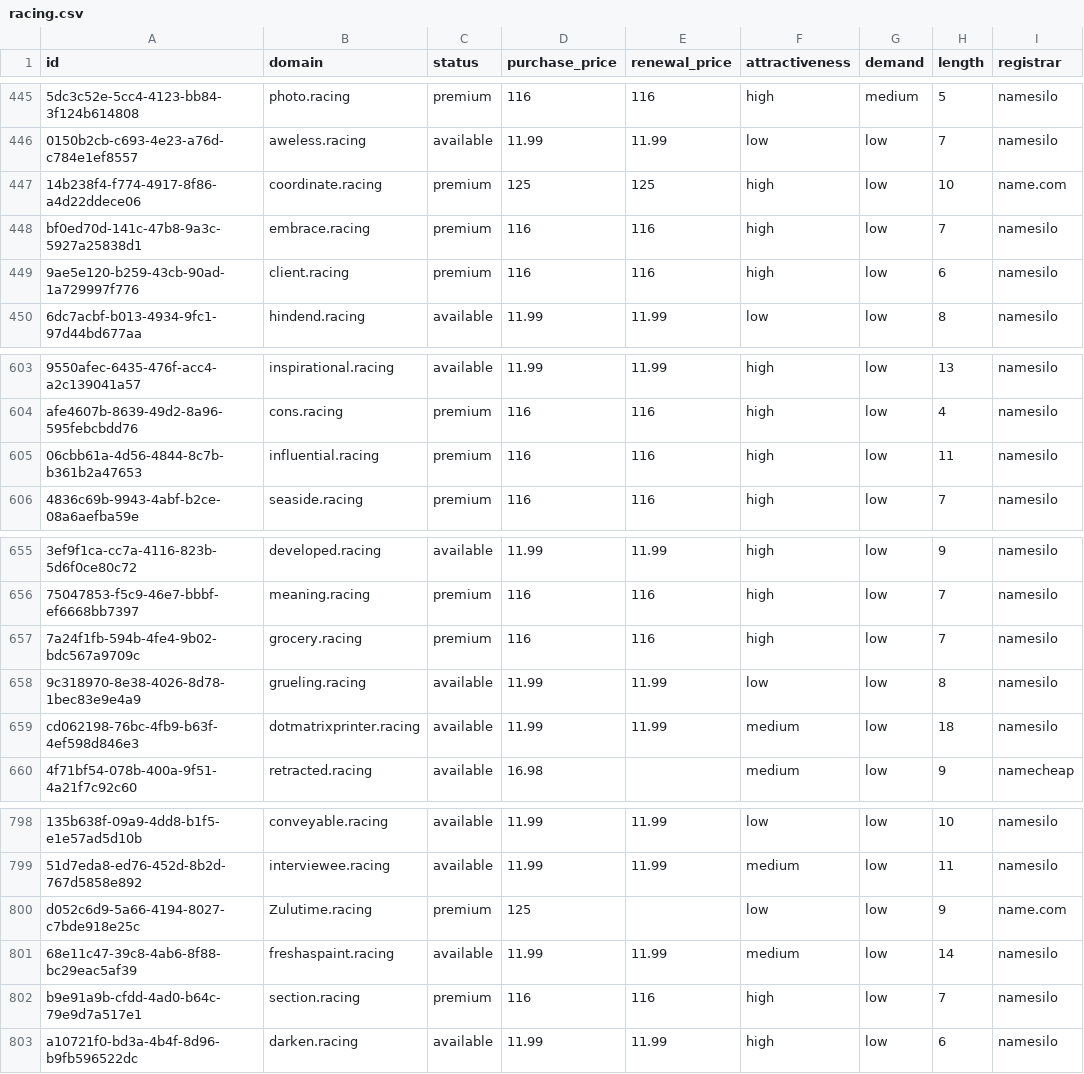
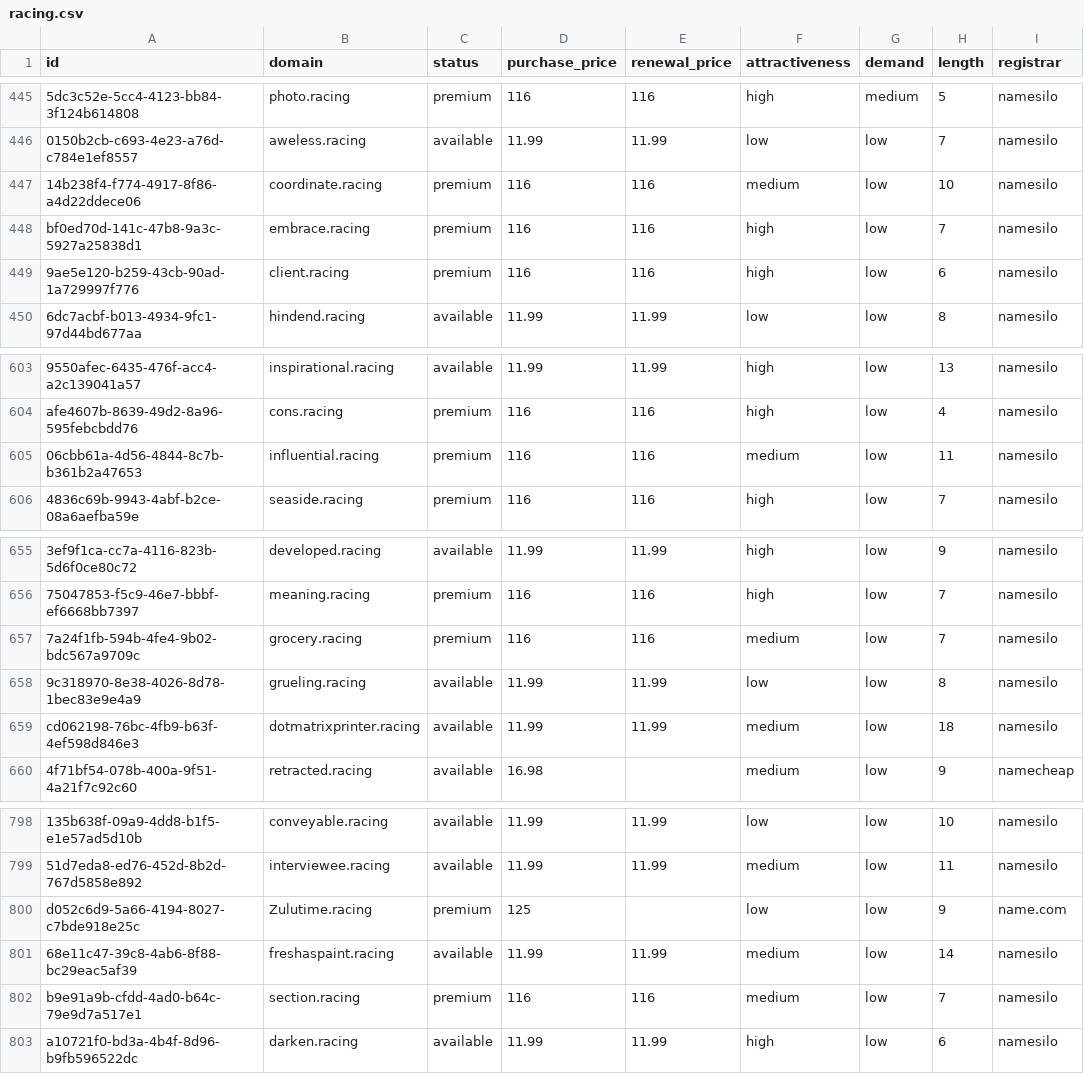
Before and after one commit to UniqueDomains/racing-oneword-domains, a CSV file: racing.csv, drawn as a sheet; only a part is shown, gaps mark what is left out; the diff names each change by its address in the sheet, - before the commit and + after, or states it on an @@ line.

Commit message:
Domains update

```diff
--- a/racing.csv
+++ b/racing.csv
-D447 (purchase_price): 125
+D447 (purchase_price): 116
-E447 (renewal_price): 125
+E447 (renewal_price): 116
-F447 (attractiveness): high
+F447 (attractiveness): medium
-I447 (registrar): name.com
+I447 (registrar): namesilo
-F605 (attractiveness): high
+F605 (attractiveness): medium
-F657 (attractiveness): high
+F657 (attractiveness): medium
-F802 (attractiveness): high
+F802 (attractiveness): medium
```
Also changed, not shown: 4 other files.
